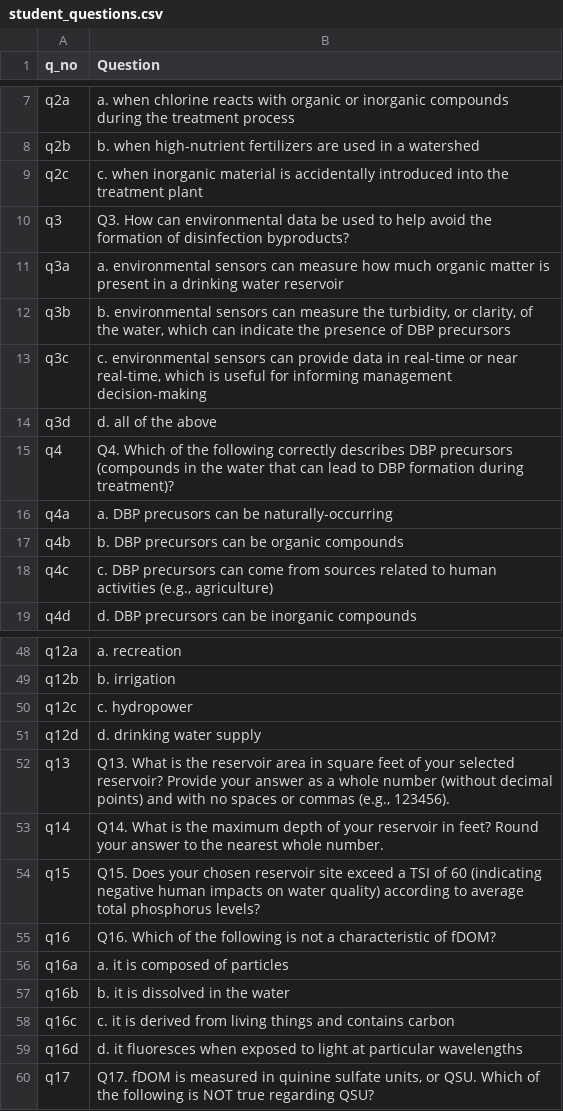
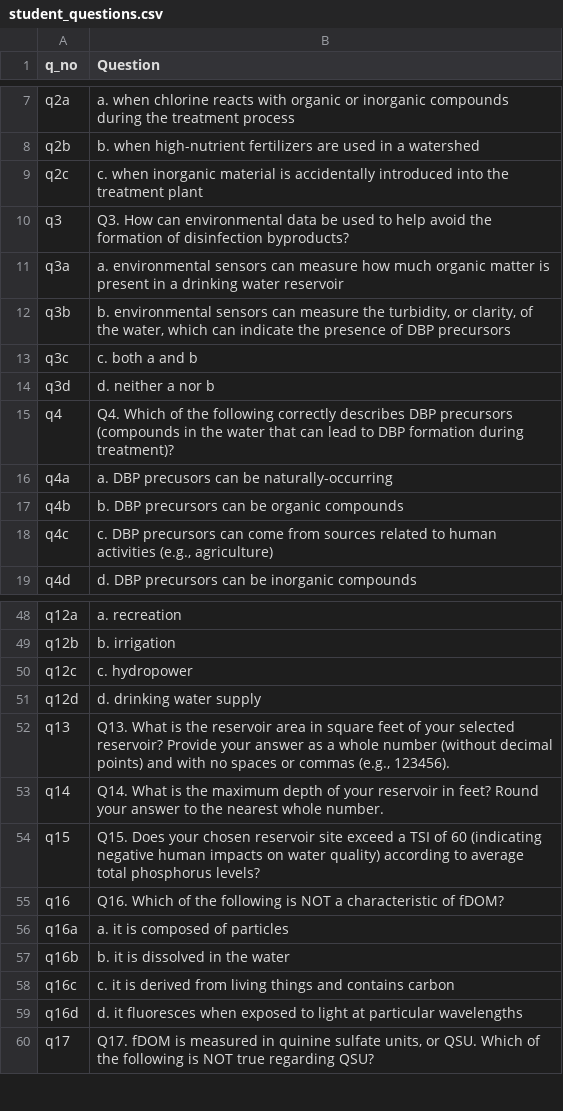
Before and after one commit to melofton/module10_dev, a CSV file: data/student_questions.csv, drawn as a sheet; only a part is shown, gaps mark what is left out; the diff covers the shown part only.

```diff
--- a/data/student_questions.csv
+++ b/data/student_questions.csv
@@ -12,4 +12,4 @@ q3a,a. environmental sensors can measure how much organic matter is present in a
 q3b,"b. environmental sensors can measure the turbidity, or clarity, of the water, which can indicate the presence of DBP precursors"
-q3c,"c. environmental sensors can provide data in real-time or near real-time, which is useful for informing management decision-making"
-q3d,d. all of the above
+q3c,c. both a and b
+q3d,d. neither a nor b
 q4,Q4. Which of the following correctly describes DBP precursors (compounds in the water that can lead to DBP formation during treatment)?
@@ -54,3 +54,3 @@ q14,Q14. What is the maximum depth of your reservoir in feet? Round your answer
 q15,Q15. Does your chosen reservoir site exceed a TSI of 60 (indicating negative human impacts on water quality) according to average total phosphorus levels? 
-q16,Q16. Which of the following is not a characteristic of fDOM?
+q16,Q16. Which of the following is NOT a characteristic of fDOM?
 q16a,a. it is composed of particles
```
Also changed, not shown: 22 added rows, 8 removed rows and 7 edited cells elsewhere in this file, data/help_text.csv, data/module_text.csv, 28 other files.
